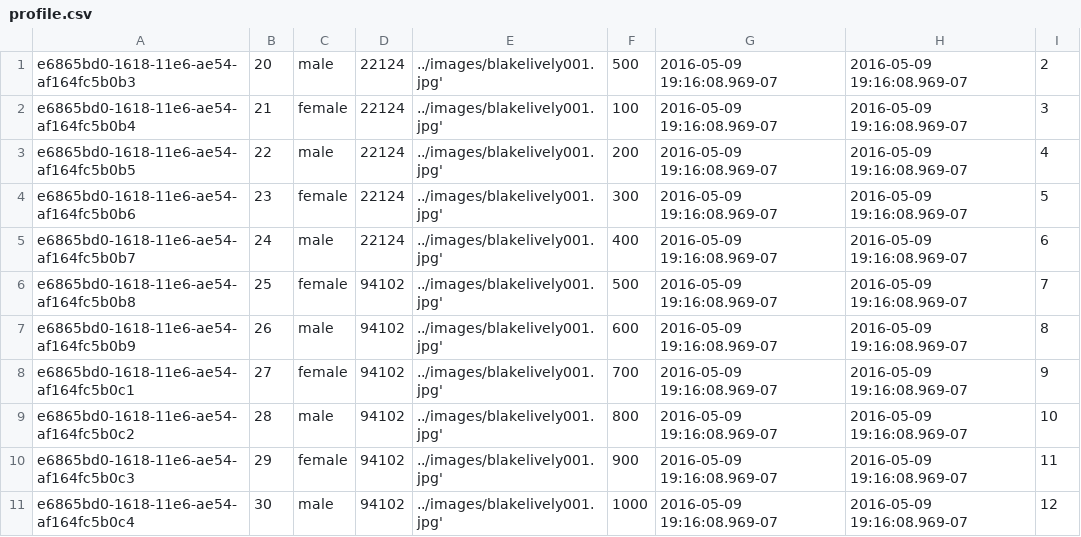
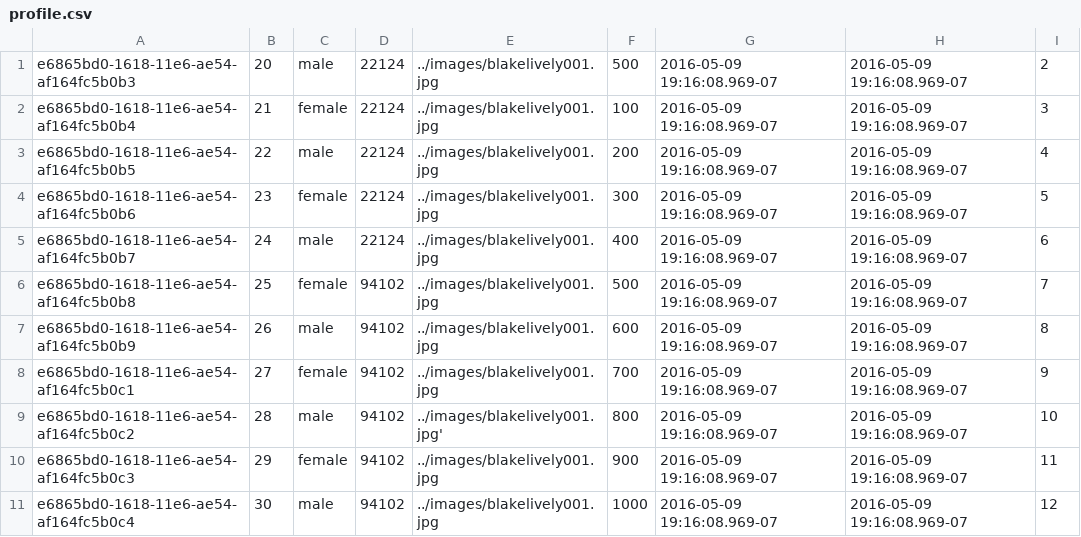
Before and after one commit to lauracurley/cosmicServer, a CSV file: database/dummydata/profile.csv, drawn as a sheet.

Commit message:
Remove an extra apostrophe included in all picture paths

```diff
--- a/database/dummydata/profile.csv
+++ b/database/dummydata/profile.csv
@@ -1,11 +1,11 @@
-e6865bd0-1618-11e6-ae54-af164fc5b0b3,20,male,22124,../images/blakelively001.jpg',500,2016-05-09 19:16:08.969-07,2016-05-09 19:16:08.969-07,2
-e6865bd0-1618-11e6-ae54-af164fc5b0b4,21,female,22124,../images/blakelively001.jpg',100,2016-05-09 19:16:08.969-07,2016-05-09 19:16:08.969-07,3
-e6865bd0-1618-11e6-ae54-af164fc5b0b5,22,male,22124,../images/blakelively001.jpg',200,2016-05-09 19:16:08.969-07,2016-05-09 19:16:08.969-07,4
-e6865bd0-1618-11e6-ae54-af164fc5b0b6,23,female,22124,../images/blakelively001.jpg',300,2016-05-09 19:16:08.969-07,2016-05-09 19:16:08.969-07,5
-e6865bd0-1618-11e6-ae54-af164fc5b0b7,24,male,22124,../images/blakelively001.jpg',400,2016-05-09 19:16:08.969-07,2016-05-09 19:16:08.969-07,6
-e6865bd0-1618-11e6-ae54-af164fc5b0b8,25,female,94102,../images/blakelively001.jpg',500,2016-05-09 19:16:08.969-07,2016-05-09 19:16:08.969-07,7
-e6865bd0-1618-11e6-ae54-af164fc5b0b9,26,male,94102,../images/blakelively001.jpg',600,2016-05-09 19:16:08.969-07,2016-05-09 19:16:08.969-07,8
-e6865bd0-1618-11e6-ae54-af164fc5b0c1,27,female,94102,../images/blakelively001.jpg',700,2016-05-09 19:16:08.969-07,2016-05-09 19:16:08.969-07,9
+e6865bd0-1618-11e6-ae54-af164fc5b0b3,20,male,22124,../images/blakelively001.jpg,500,2016-05-09 19:16:08.969-07,2016-05-09 19:16:08.969-07,2
+e6865bd0-1618-11e6-ae54-af164fc5b0b4,21,female,22124,../images/blakelively001.jpg,100,2016-05-09 19:16:08.969-07,2016-05-09 19:16:08.969-07,3
+e6865bd0-1618-11e6-ae54-af164fc5b0b5,22,male,22124,../images/blakelively001.jpg,200,2016-05-09 19:16:08.969-07,2016-05-09 19:16:08.969-07,4
+e6865bd0-1618-11e6-ae54-af164fc5b0b6,23,female,22124,../images/blakelively001.jpg,300,2016-05-09 19:16:08.969-07,2016-05-09 19:16:08.969-07,5
+e6865bd0-1618-11e6-ae54-af164fc5b0b7,24,male,22124,../images/blakelively001.jpg,400,2016-05-09 19:16:08.969-07,2016-05-09 19:16:08.969-07,6
+e6865bd0-1618-11e6-ae54-af164fc5b0b8,25,female,94102,../images/blakelively001.jpg,500,2016-05-09 19:16:08.969-07,2016-05-09 19:16:08.969-07,7
+e6865bd0-1618-11e6-ae54-af164fc5b0b9,26,male,94102,../images/blakelively001.jpg,600,2016-05-09 19:16:08.969-07,2016-05-09 19:16:08.969-07,8
+e6865bd0-1618-11e6-ae54-af164fc5b0c1,27,female,94102,../images/blakelively001.jpg,700,2016-05-09 19:16:08.969-07,2016-05-09 19:16:08.969-07,9
 e6865bd0-1618-11e6-ae54-af164fc5b0c2,28,male,94102,../images/blakelively001.jpg',800,2016-05-09 19:16:08.969-07,2016-05-09 19:16:08.969-07,10
-e6865bd0-1618-11e6-ae54-af164fc5b0c3,29,female,94102,../images/blakelively001.jpg',900,2016-05-09 19:16:08.969-07,2016-05-09 19:16:08.969-07,11
-e6865bd0-1618-11e6-ae54-af164fc5b0c4,30,male,94102,../images/blakelively001.jpg',1000,2016-05-09 19:16:08.969-07,2016-05-09 19:16:08.969-07,12
+e6865bd0-1618-11e6-ae54-af164fc5b0c3,29,female,94102,../images/blakelively001.jpg,900,2016-05-09 19:16:08.969-07,2016-05-09 19:16:08.969-07,11
+e6865bd0-1618-11e6-ae54-af164fc5b0c4,30,male,94102,../images/blakelively001.jpg,1000,2016-05-09 19:16:08.969-07,2016-05-09 19:16:08.969-07,12
```
